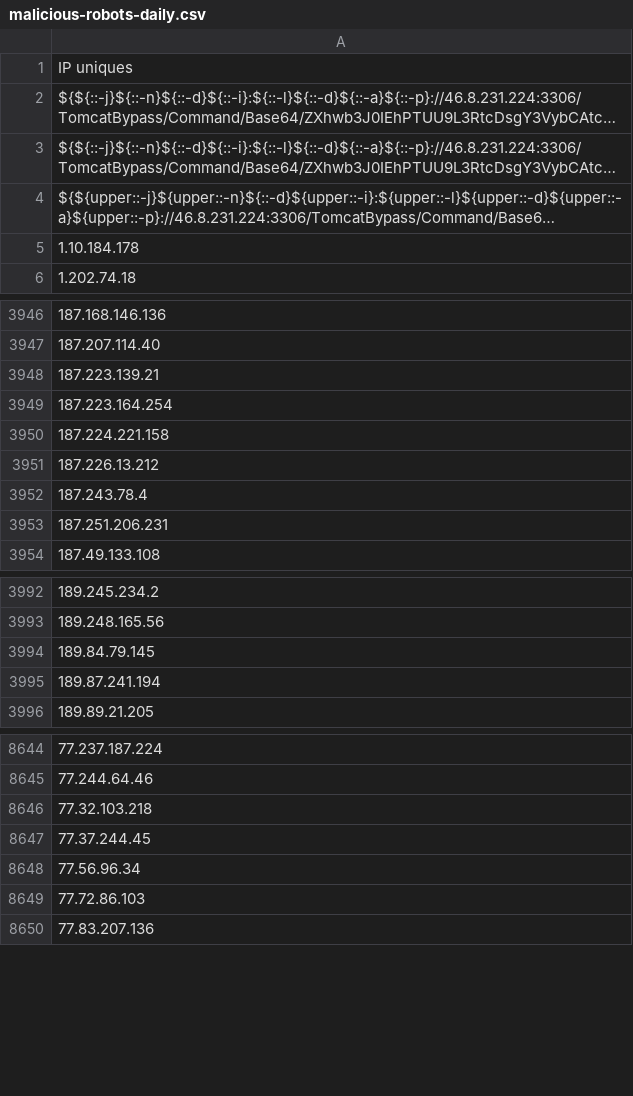
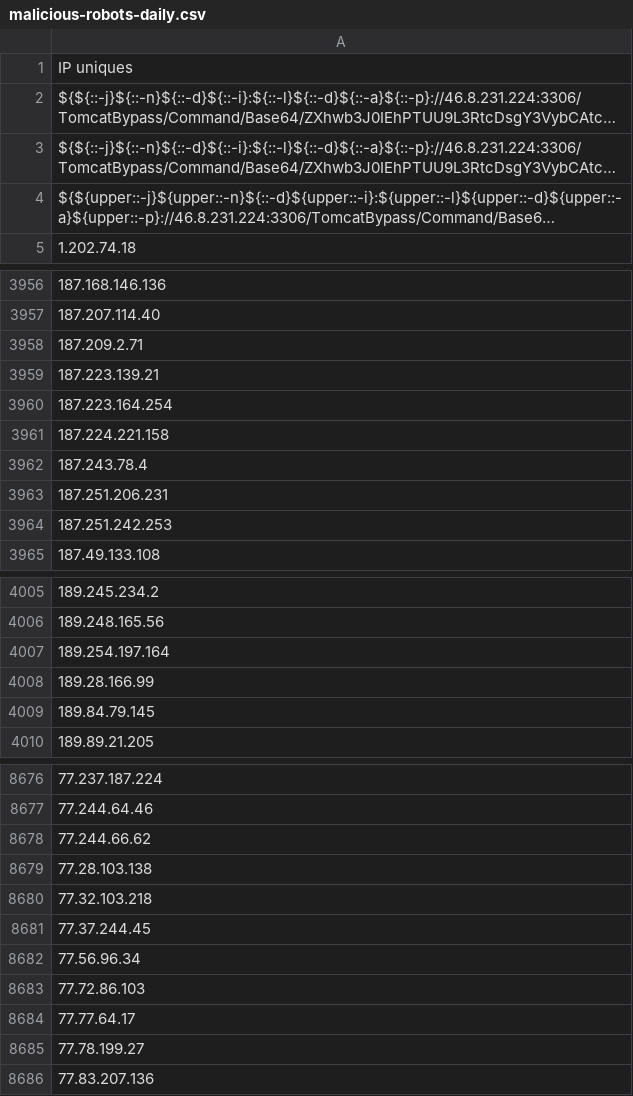
Before and after one commit to DXC-0/Malicious-Robots, a CSV file: malicious-robots-daily.csv, drawn as a sheet; only a part is shown, gaps mark what is left out; long unchanged cells end in …; removed rows and columns are numbered as before the commit, all else as after; the diff covers the shown part only; the diff names each change by its address in the sheet, - before the commit and + after, or states it on an @@ line.

Commit message:
Update malicious-robots.txt

```diff
--- a/malicious-robots-daily.csv
+++ b/malicious-robots-daily.csv
-row 5: 1.10.184.178
+row 3958: 187.209.2.71
-row 3951: 187.226.13.212
+row 3964: 187.251.242.253
+row 4007: 189.254.197.164
+row 4008: 189.28.166.99
-row 3995: 189.87.241.194
+row 8678: 77.244.66.62
+row 8679: 77.28.103.138
+row 8684: 77.77.64.17
+row 8685: 77.78.199.27
```
Also changed, not shown: 79 added rows, 32 removed rows and 2 edited cells elsewhere in this file, 1 other file.
